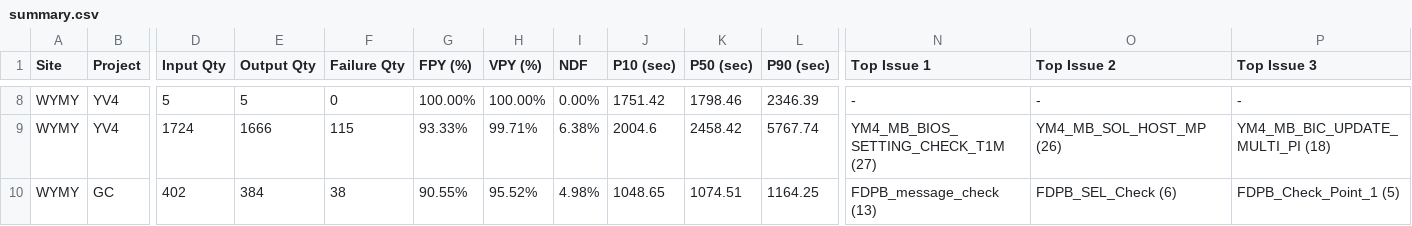
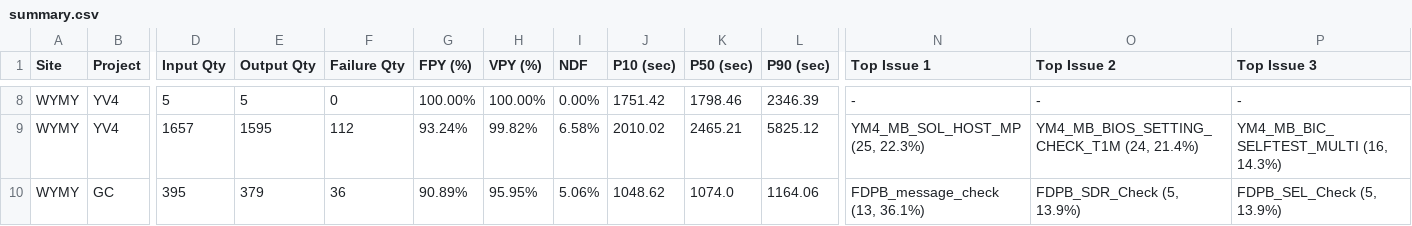
Before and after one commit to KennyKuo408/cdp-daily, a CSV file: reports/20261102/summary.csv, drawn as a sheet; only a part is shown, gaps mark what is left out; the diff covers the shown part only; the diff names each change by its address in the sheet, - before the commit and + after, or states it on an @@ line.

```diff
--- a/reports/20261102/summary.csv
+++ b/reports/20261102/summary.csv
-D9 (Input Qty): 1724
+D9 (Input Qty): 1657
-E9 (Output Qty): 1666
+E9 (Output Qty): 1595
-F9 (Failure Qty): 115
+F9 (Failure Qty): 112
-G9 (FPY (%)): 93.33%
+G9 (FPY (%)): 93.24%
-H9 (VPY (%)): 99.71%
+H9 (VPY (%)): 99.82%
-I9 (NDF): 6.38%
+I9 (NDF): 6.58%
-J9 (P10 (sec)): 2004.6
+J9 (P10 (sec)): 2010.02
-K9 (P50 (sec)): 2458.42
+K9 (P50 (sec)): 2465.21
-L9 (P90 (sec)): 5767.74
+L9 (P90 (sec)): 5825.12
-N9 (Top Issue 1): YM4_MB_BIOS_SETTING_CHECK_T1M (27)
+N9 (Top Issue 1): YM4_MB_SOL_HOST_MP (25, 22.3%)
-O9 (Top Issue 2): YM4_MB_SOL_HOST_MP (26)
+O9 (Top Issue 2): YM4_MB_BIOS_SETTING_CHECK_T1M (24, 21.4%)
-P9 (Top Issue 3): YM4_MB_BIC_UPDATE_MULTI_PI (18)
+P9 (Top Issue 3): YM4_MB_BIC_SELFTEST_MULTI (16, 14.3%)
-D10 (Input Qty): 402
+D10 (Input Qty): 395
-E10 (Output Qty): 384
+E10 (Output Qty): 379
-F10 (Failure Qty): 38
+F10 (Failure Qty): 36
-G10 (FPY (%)): 90.55%
+G10 (FPY (%)): 90.89%
-H10 (VPY (%)): 95.52%
+H10 (VPY (%)): 95.95%
-I10 (NDF): 4.98%
+I10 (NDF): 5.06%
-J10 (P10 (sec)): 1048.65
+J10 (P10 (sec)): 1048.62
-K10 (P50 (sec)): 1074.51
+K10 (P50 (sec)): 1074.0
-L10 (P90 (sec)): 1164.25
+L10 (P90 (sec)): 1164.06
-N10 (Top Issue 1): FDPB_message_check (13)
+N10 (Top Issue 1): FDPB_message_check (13, 36.1%)
-O10 (Top Issue 2): FDPB_SEL_Check (6)
+O10 (Top Issue 2): FDPB_SDR_Check (5, 13.9%)
-P10 (Top Issue 3): FDPB_Check_Point_1 (5)
+P10 (Top Issue 3): FDPB_SEL_Check (5, 13.9%)
```
Also changed, not shown: 175 edited cells elsewhere in this file, 33 other files.
